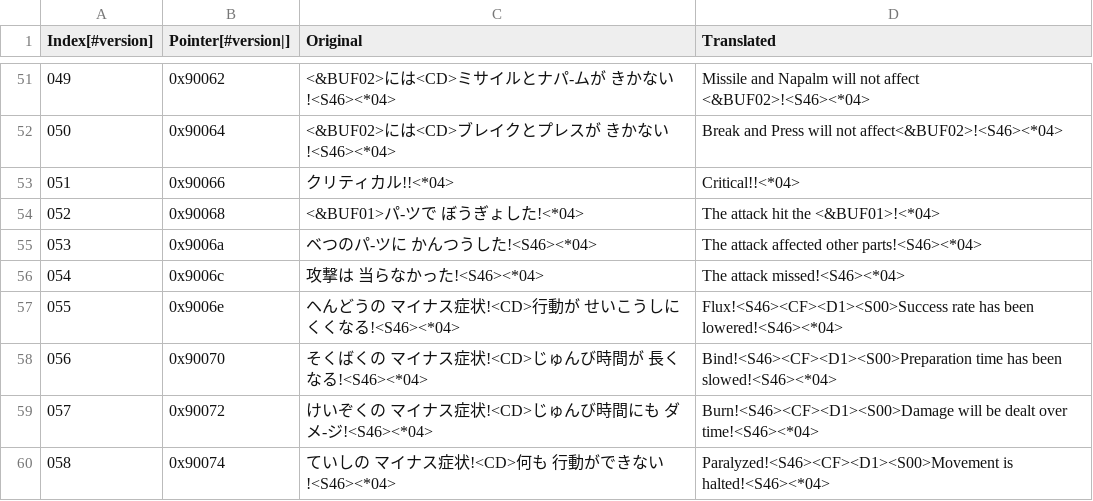
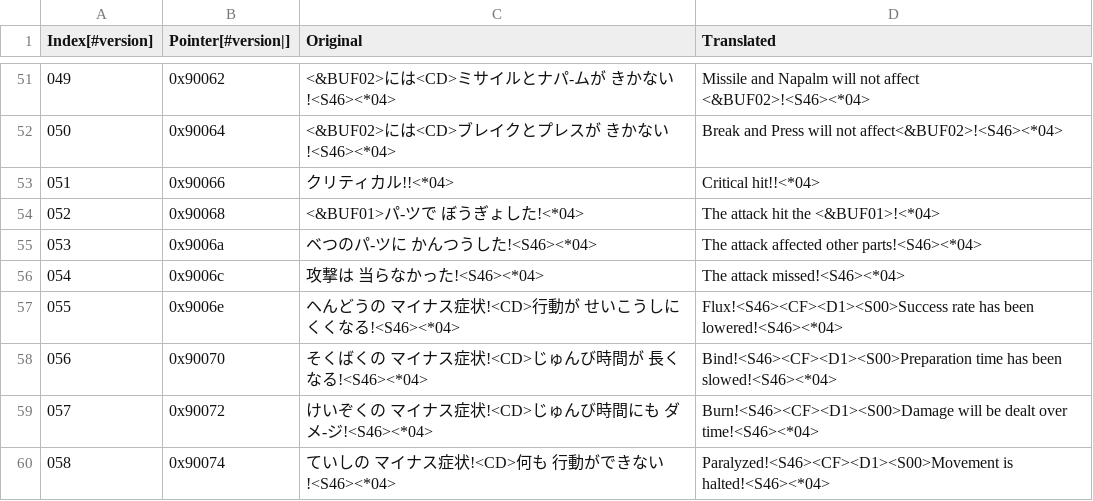
Before and after one commit to Medabots/medarot3, a CSV file: text/dialog/TextSection00.csv, drawn as a sheet; only a part is shown, gaps mark what is left out.

```diff
--- a/text/dialog/TextSection00.csv
+++ b/text/dialog/TextSection00.csv
@@ -52,3 +52,3 @@
 050,0x90064,<&BUF02>には<CD>ブレイクとプレスが きかない!<S46><*04>,Break and Press will not affect<&BUF02>!<S46><*04>
-051,0x90066,クリティカル!!<*04>,Critical!!<*04>
+051,0x90066,クリティカル!!<*04>,Critical hit!!<*04>
 052,0x90068,<&BUF01>パ-ツで ぼうぎょした!<*04>,The attack hit the <&BUF01>!<*04>
```
Also changed, not shown: text/dialog/TextSection05.csv, text/dialog/TextSection37.csv, 1 other file.
